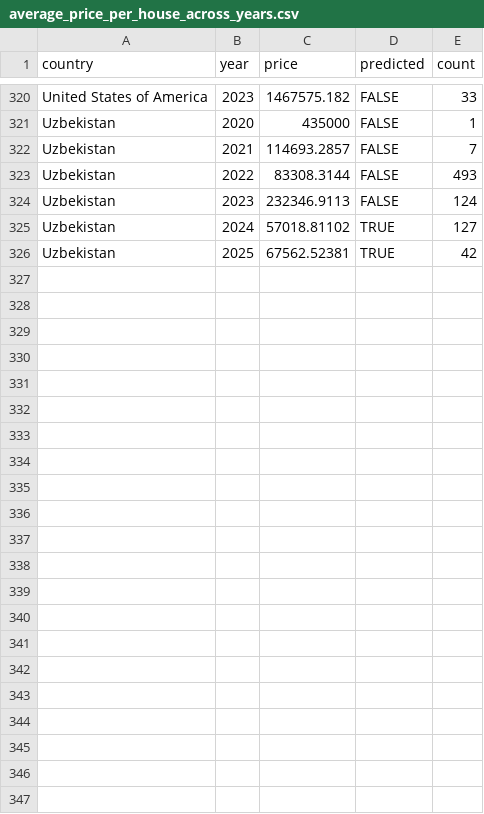
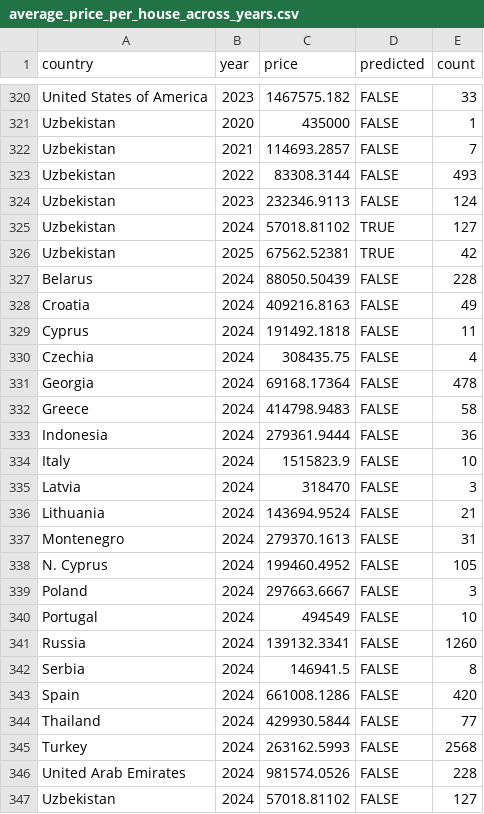
Before and after one commit to liawyihui/FIT3179_Assignment2, a CSV file: data/average_price_per_house_across_years.csv, drawn as a sheet; only a part is shown, gaps mark what is left out; the diff names each change by its address in the sheet, - before the commit and + after, or states it on an @@ line.

Commit message:
data

```diff
--- a/data/average_price_per_house_across_years.csv
+++ b/data/average_price_per_house_across_years.csv
+row 327: Belarus | 2024 | 88050.50439 | FALSE | 228
+row 328: Croatia | 2024 | 409216.8163 | FALSE | 49
+row 329: Cyprus | 2024 | 191492.1818 | FALSE | 11
+row 330: Czechia | 2024 | 308435.75 | FALSE | 4
+row 331: Georgia | 2024 | 69168.17364 | FALSE | 478
+row 332: Greece | 2024 | 414798.9483 | FALSE | 58
+row 333: Indonesia | 2024 | 279361.9444 | FALSE | 36
+row 334: Italy | 2024 | 1515823.9 | FALSE | 10
+row 335: Latvia | 2024 | 318470 | FALSE | 3
+row 336: Lithuania | 2024 | 143694.9524 | FALSE | 21
+row 337: Montenegro | 2024 | 279370.1613 | FALSE | 31
+row 338: N. Cyprus | 2024 | 199460.4952 | FALSE | 105
+row 339: Poland | 2024 | 297663.6667 | FALSE | 3
+row 340: Portugal | 2024 | 494549 | FALSE | 10
+row 341: Russia | 2024 | 139132.3341 | FALSE | 1260
+row 342: Serbia | 2024 | 146941.5 | FALSE | 8
+row 343: Spain | 2024 | 661008.1286 | FALSE | 420
+row 344: Thailand | 2024 | 429930.5844 | FALSE | 77
+row 345: Turkey | 2024 | 263162.5993 | FALSE | 2568
+row 346: United Arab Emirates | 2024 | 981574.0526 | FALSE | 228
+row 347: Uzbekistan | 2024 | 57018.81102 | FALSE | 127
```
